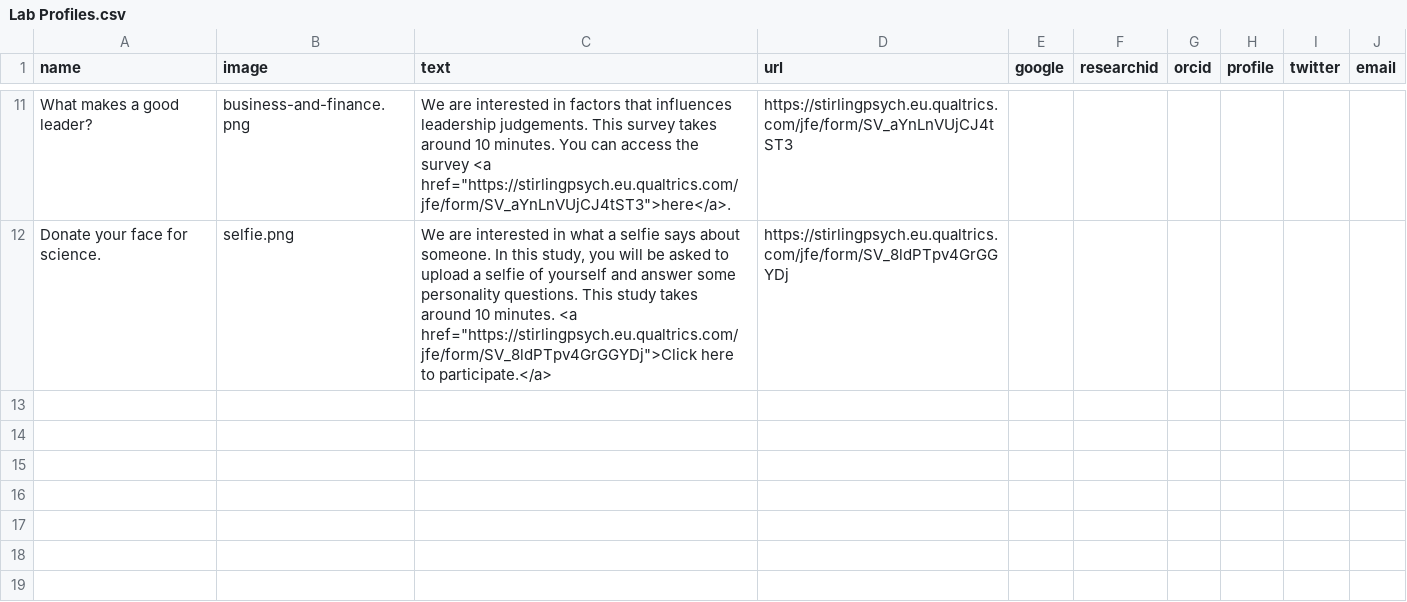
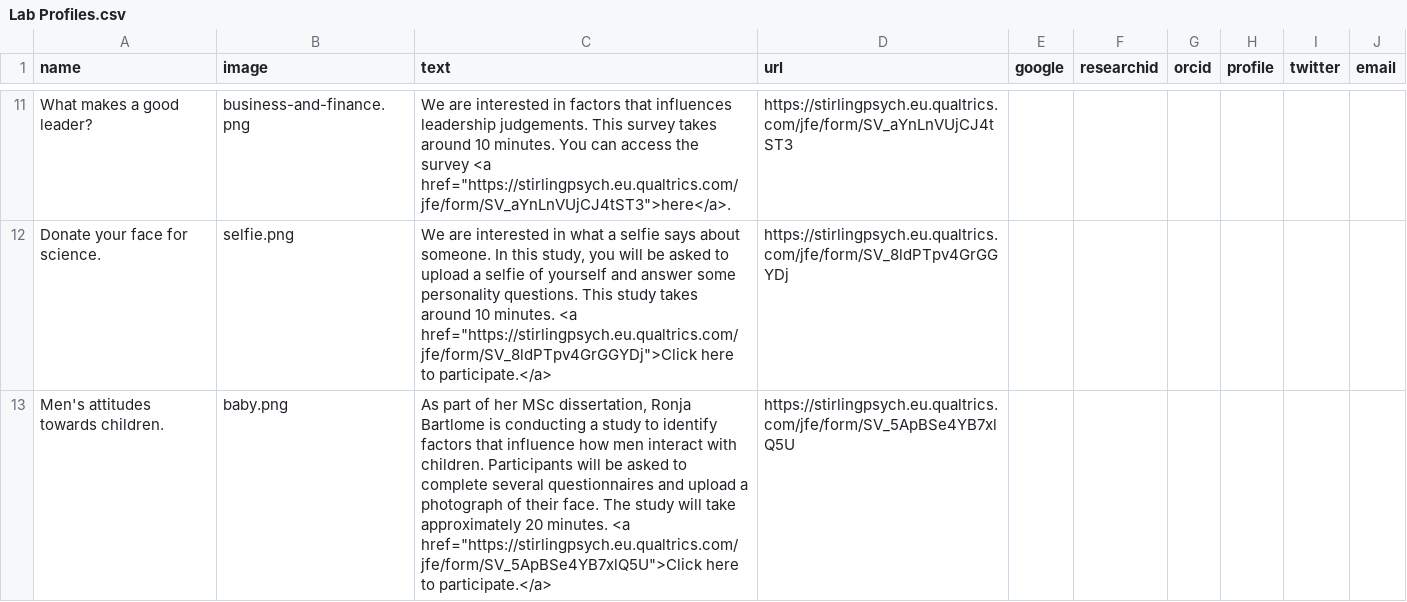
Before and after one commit to antlee53/antlee53.github.io, a CSV file: files/Lab Profiles.csv, drawn as a sheet; only a part is shown, gaps mark what is left out.

```diff
--- a/files/Lab Profiles.csv
+++ b/files/Lab Profiles.csv
@@ -12 +12,2 @@ What makes a good leader?,business-and-finance.png,"We are interested in factors
 Donate your face for science.,selfie.png,"We are interested in what a selfie says about someone. In this study, you will be asked to upload a selfie of yourself and answer some personality questions. This study takes around 10 minutes. <a href=""https://stirlingpsych.eu.qualtrics.com/jfe/form/SV_8ldPTpv4GrGGYDj"">Click here to participate.</a>",https://stirlingpsych.eu.qualtrics.com/jfe/form/SV_8ldPTpv4GrGGYDj,,,,,,
+Men's attitudes towards children.,baby.png,"As part of her MSc dissertation, Ronja Bartlome is conducting a study to identify factors that influence how men interact with children. Participants will be asked to complete several questionnaires and upload a photograph of their face. The study will take approximately 20 minutes.  <a href=""https://stirlingpsych.eu.qualtrics.com/jfe/form/SV_5ApBSe4YB7xlQ5U"">Click here to participate.</a>",https://stirlingpsych.eu.qualtrics.com/jfe/form/SV_5ApBSe4YB7xlQ5U,,,,,,
```
Also changed, not shown: 3 other files.
